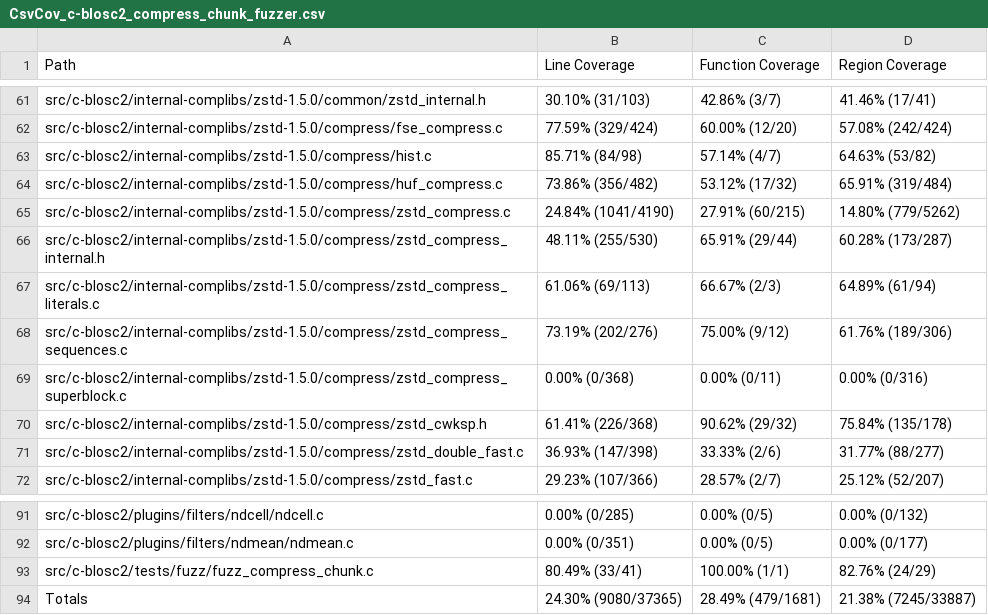
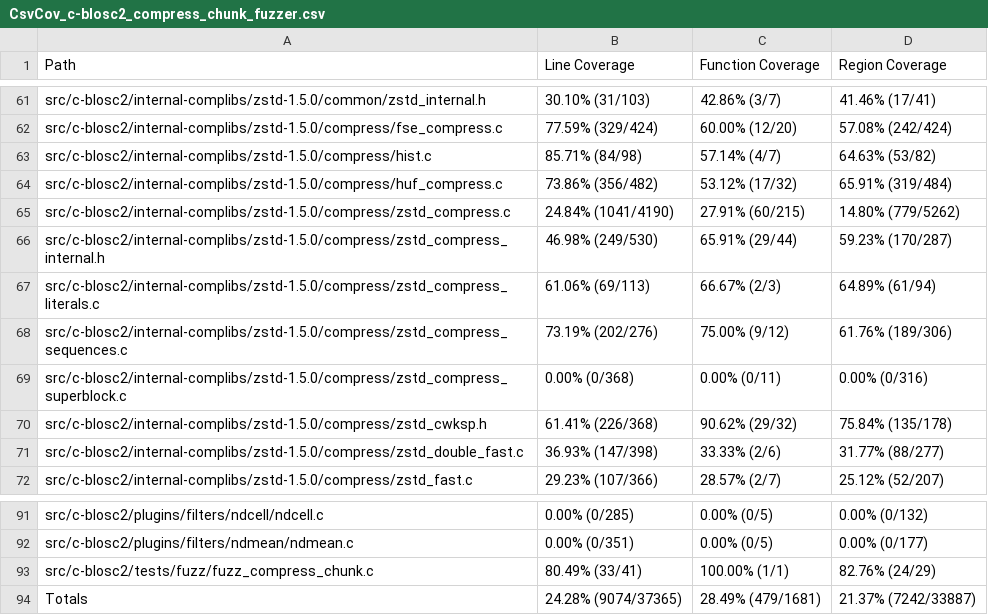
Before and after one commit to workerTmp/Nliossa_2, a CSV file: myWeb/CsvCov_c-blosc2_compress_chunk_fuzzer.csv, drawn as a sheet; only a part is shown, gaps mark what is left out.

```diff
--- a/myWeb/CsvCov_c-blosc2_compress_chunk_fuzzer.csv
+++ b/myWeb/CsvCov_c-blosc2_compress_chunk_fuzzer.csv
@@ -65,3 +65,3 @@ src/c-blosc2/internal-complibs/zstd-1.5.0/compress/huf_compress.c,73.86% (356/48
 src/c-blosc2/internal-complibs/zstd-1.5.0/compress/zstd_compress.c,24.84% (1041/4190),27.91% (60/215),14.80% (779/5262)
-src/c-blosc2/internal-complibs/zstd-1.5.0/compress/zstd_compress_internal.h,48.11% (255/530),65.91% (29/44),60.28% (173/287)
+src/c-blosc2/internal-complibs/zstd-1.5.0/compress/zstd_compress_internal.h,46.98% (249/530),65.91% (29/44),59.23% (170/287)
 src/c-blosc2/internal-complibs/zstd-1.5.0/compress/zstd_compress_literals.c,61.06% (69/113),66.67% (2/3),64.89% (61/94)
@@ -93,2 +93,2 @@ src/c-blosc2/plugins/filters/ndmean/ndmean.c,0.00% (0/351),0.00% (0/5),0.00% (0/
 src/c-blosc2/tests/fuzz/fuzz_compress_chunk.c,80.49% (33/41),100.00% (1/1),82.76% (24/29)
-Totals,24.30% (9080/37365),28.49% (479/1681),21.38% (7245/33887)
+Totals,24.28% (9074/37365),28.49% (479/1681),21.37% (7242/33887)
```
Also changed, not shown: 2 other files.
